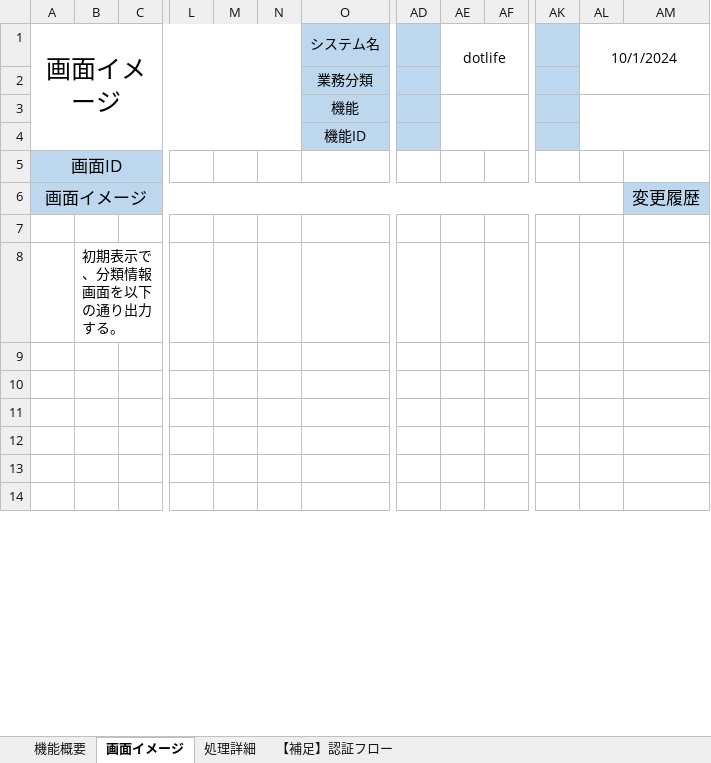
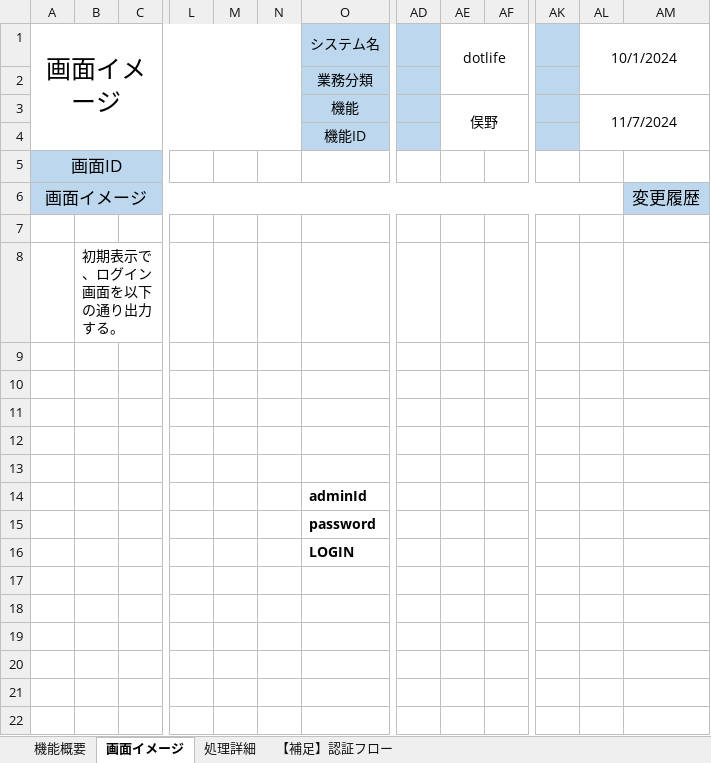
Before and after one commit to HarukaMatano/digital-ojt-development-cause-DroneInventorySystem, an Excel workbook: docs/詳細設計書/詳細設計書_分類情報画面_認証.xlsx, sheet 画面イメージ, drawn as a sheet; only a part is shown, gaps mark what is left out; values as stored, in another font and other column widths than the file's, no borders; removed rows and columns are numbered as before the commit, all else as after; rows hold the shown columns only; the diff covers the shown part only; the diff names each change by its address in the sheet, - before the commit and + after, or states it on an @@ line.

Commit message:
change-sp

```diff
--- a/docs/詳細設計書/詳細設計書_分類情報画面_認証.xlsx (sheet 画面イメージ)
+++ b/docs/詳細設計書/詳細設計書_分類情報画面_認証.xlsx (sheet 画面イメージ)
-column M, empty
+column N, empty
-AE3: (empty)
+AE3: 俣野
-AL3: (empty)
+AL3: 11/7/2024
-B8: 初期表示で、分類情報画面を以下の通り出力する。
+B8: 初期表示で、ログイン画面を以下の通り出力する。
+row 9: (empty)
+row 10: (empty)
+row 11: (empty)
+row 12: (empty)
+row 13: (empty)
+row 14:  |  |  |  |  |  | adminId
+row 15:  |  |  |  |  |  | password
+row 16:  |  |  |  |  |  | LOGIN
```
Also changed, not shown: 3 added rows, 89 removed rows, 5 edited cells, cell formats and merged cells elsewhere in this sheet, sheet 処理詳細.
